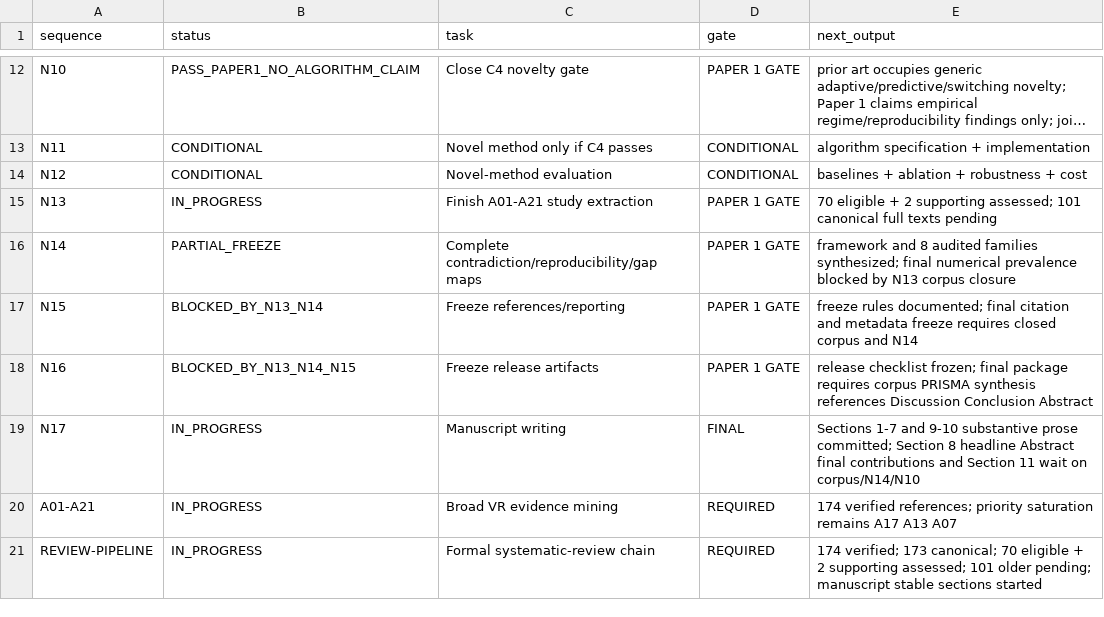
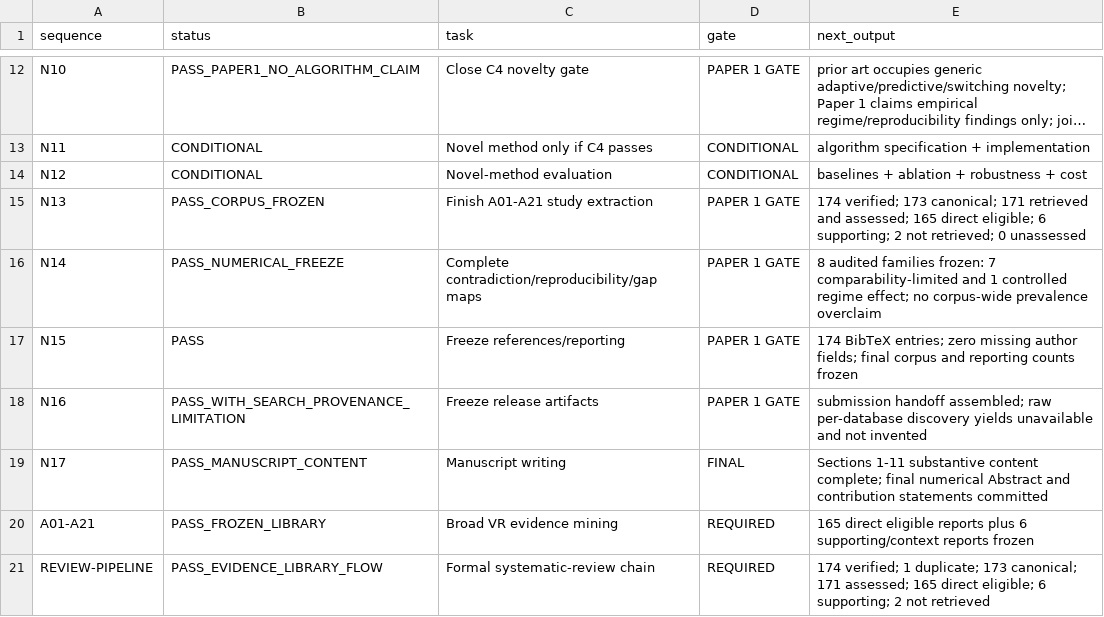
Before and after one commit to Arithmetic-Power-Geometry/Virtual-Reality-Research-Review, a CSV file: paper_writing_register/execution_status.csv, drawn as a sheet; only a part is shown, gaps mark what is left out; long unchanged cells end in ….

Commit message:
Status: close N13-N17 and final review pipeline

```diff
--- a/paper_writing_register/execution_status.csv
+++ b/paper_writing_register/execution_status.csv
@@ -14,8 +14,8 @@ N11,CONDITIONAL,Novel method only if C4 passes,CONDITIONAL,algorithm specificati
 N12,CONDITIONAL,Novel-method evaluation,CONDITIONAL,baselines + ablation + robustness + cost
-N13,IN_PROGRESS,Finish A01-A21 study extraction,PAPER 1 GATE,70 eligible + 2 supporting assessed; 101 canonical full texts pending
-N14,PARTIAL_FREEZE,Complete contradiction/reproducibility/gap maps,PAPER 1 GATE,framework and 8 audited families synthesized; final numerical prevalence blocked by N13 corpus closure
-N15,BLOCKED_BY_N13_N14,Freeze references/reporting,PAPER 1 GATE,freeze rules documented; final citation and metadata freeze requires closed corpus and N14
-N16,BLOCKED_BY_N13_N14_N15,Freeze release artifacts,PAPER 1 GATE,release checklist frozen; final package requires corpus PRISMA synthesis references Discussion Conclusion Abstract
-N17,IN_PROGRESS,Manuscript writing,FINAL,Sections 1-7 and 9-10 substantive prose committed; Section 8 headline Abstract final contributions and Section 11 wait on corpus/N14/N10
-A01-A21,IN_PROGRESS,Broad VR evidence mining,REQUIRED,174 verified references; priority saturation remains A17 A13 A07
-REVIEW-PIPELINE,IN_PROGRESS,Formal systematic-review chain,REQUIRED,174 verified; 173 canonical; 70 eligible + 2 supporting assessed; 101 older pending; manuscript stable sections started
+N13,PASS_CORPUS_FROZEN,Finish A01-A21 study extraction,PAPER 1 GATE,174 verified; 173 canonical; 171 retrieved and assessed; 165 direct eligible; 6 supporting; 2 not retrieved; 0 unassessed
+N14,PASS_NUMERICAL_FREEZE,Complete contradiction/reproducibility/gap maps,PAPER 1 GATE,8 audited families frozen: 7 comparability-limited and 1 controlled regime effect; no corpus-wide prevalence overclaim
+N15,PASS,Freeze references/reporting,PAPER 1 GATE,174 BibTeX entries; zero missing author fields; final corpus and reporting counts frozen
+N16,PASS_WITH_SEARCH_PROVENANCE_LIMITATION,Freeze release artifacts,PAPER 1 GATE,submission handoff assembled; raw per-database discovery yields unavailable and not invented
+N17,PASS_MANUSCRIPT_CONTENT,Manuscript writing,FINAL,Sections 1-11 substantive content complete; final numerical Abstract and contribution statements committed
+A01-A21,PASS_FROZEN_LIBRARY,Broad VR evidence mining,REQUIRED,165 direct eligible reports plus 6 supporting/context reports frozen
+REVIEW-PIPELINE,PASS_EVIDENCE_LIBRARY_FLOW,Formal systematic-review chain,REQUIRED,174 verified; 1 duplicate; 173 canonical; 171 assessed; 165 direct eligible; 6 supporting; 2 not retrieved
```
